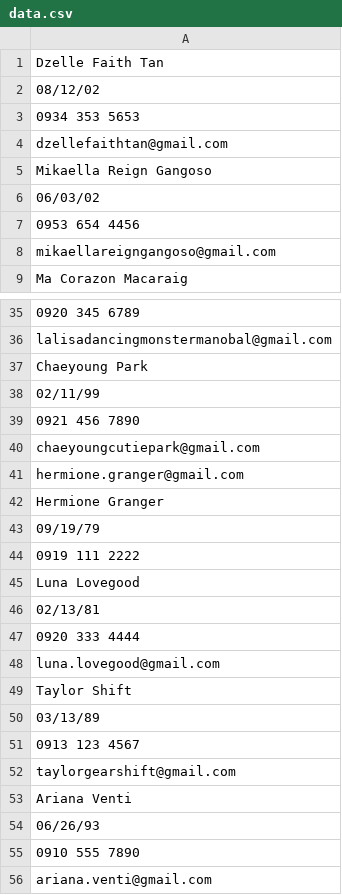
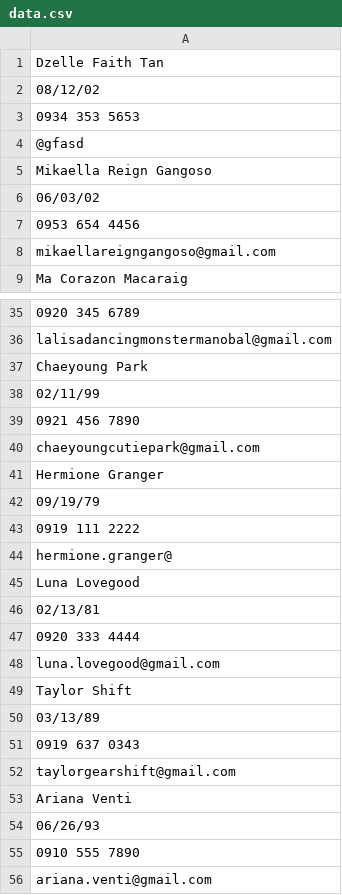
Before and after one commit to kamriesan/pandacutie, a CSV file: data.csv, drawn as a sheet; only a part is shown, gaps mark what is left out.

```diff
--- a/data.csv
+++ b/data.csv
@@ -3,3 +3,3 @@ Dzelle Faith Tan
 0934 353 5653
-dzellefaithtan@gmail.com
+@gfasd
 Mikaella Reign Gangoso
@@ -40,3 +40,2 @@ Chaeyoung Park
 chaeyoungcutiepark@gmail.com
-hermione.granger@gmail.com
 Hermione Granger
@@ -44,2 +43,3 @@ Hermione Granger
 0919 111 2222
+hermione.granger@
 Luna Lovegood
@@ -50,3 +50,3 @@ Taylor Shift
 03/13/89
-0913 123 4567
+0919 637 0343
 taylorgearshift@gmail.com
```
Also changed, not shown: 1 other file.
